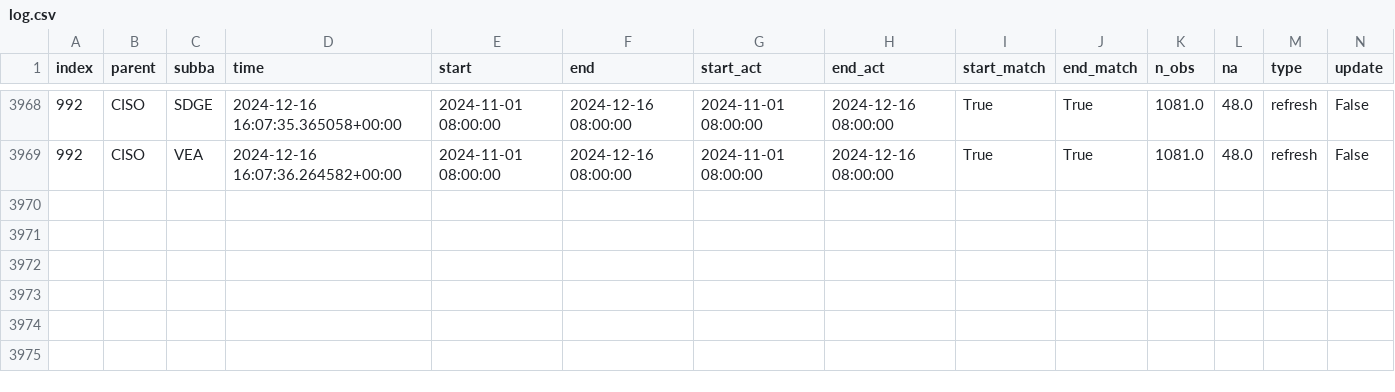
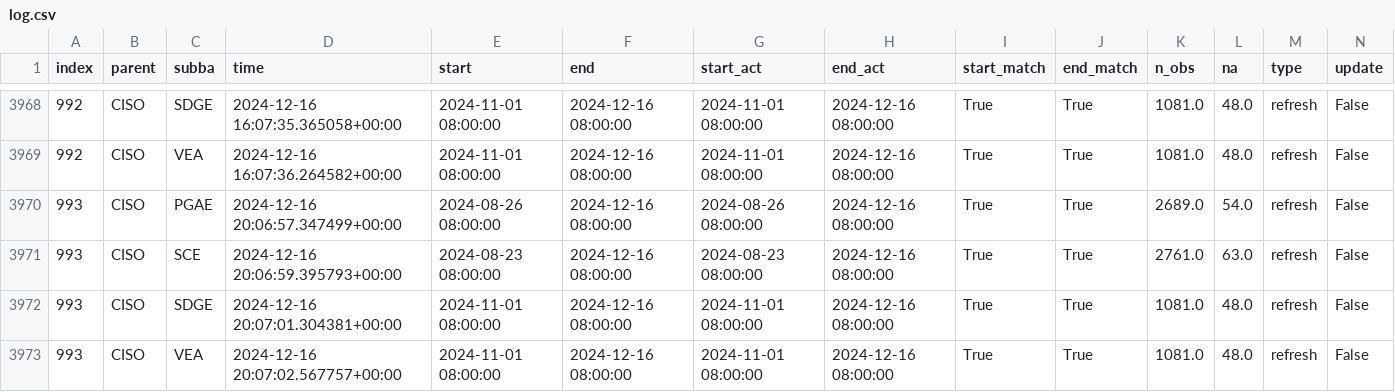
Before and after one commit to alexlabuda/ai-dev-2024-ml-workshop, a CSV file: data/log.csv, drawn as a sheet; only a part is shown, gaps mark what is left out; rows hold the shown columns only; the diff names each change by its address in the sheet, - before the commit and + after, or states it on an @@ line.

Commit message:
Auto update of the data

```diff
--- a/data/log.csv
+++ b/data/log.csv
+row 3970: 993 | CISO | PGAE | 2024-12-16 20:06:57.347499+00:00 | 2024-08-26 08:00:00 | 2024-12-16 08:00:00 | 2024-08-26 08:00:00 | 2024-12-16 08:00:00 | True | True | 2689.0 | 54.0 | refresh | False
+row 3971: 993 | CISO | SCE | 2024-12-16 20:06:59.395793+00:00 | 2024-08-23 08:00:00 | 2024-12-16 08:00:00 | 2024-08-23 08:00:00 | 2024-12-16 08:00:00 | True | True | 2761.0 | 63.0 | refresh | False
+row 3972: 993 | CISO | SDGE | 2024-12-16 20:07:01.304381+00:00 | 2024-11-01 08:00:00 | 2024-12-16 08:00:00 | 2024-11-01 08:00:00 | 2024-12-16 08:00:00 | True | True | 1081.0 | 48.0 | refresh | False
+row 3973: 993 | CISO | VEA | 2024-12-16 20:07:02.567757+00:00 | 2024-11-01 08:00:00 | 2024-12-16 08:00:00 | 2024-11-01 08:00:00 | 2024-12-16 08:00:00 | True | True | 1081.0 | 48.0 | refresh | False
```
Also changed, not shown: 2 other files.
